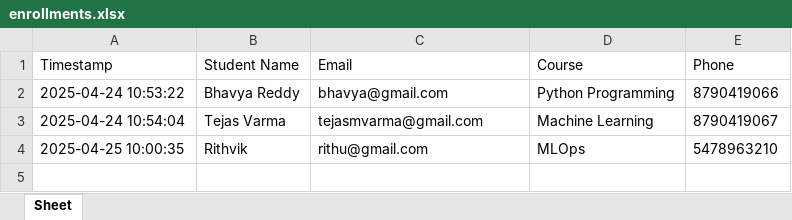
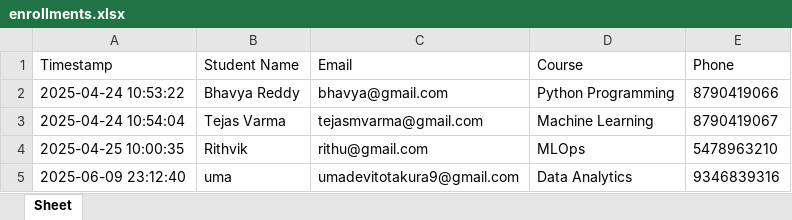
Before and after one commit to BigClasses-stack/bigclasses.ai_finalweb, an Excel workbook: bigclasses_backend/backend/media/enrollments/enrollments.xlsx, sheet Sheet, drawn as a sheet; values as stored, in another font and other column widths than the file's, no borders; the diff names each change by its address in the sheet, - before the commit and + after, or states it on an @@ line.

```diff
--- a/bigclasses_backend/backend/media/enrollments/enrollments.xlsx (sheet Sheet)
+++ b/bigclasses_backend/backend/media/enrollments/enrollments.xlsx (sheet Sheet)
+row 5: 2025-06-09 23:12:40 | uma | umadevitotakura9@gmail.com | Data Analytics | 9346839316
```
Also changed, not shown: 9 other files.
